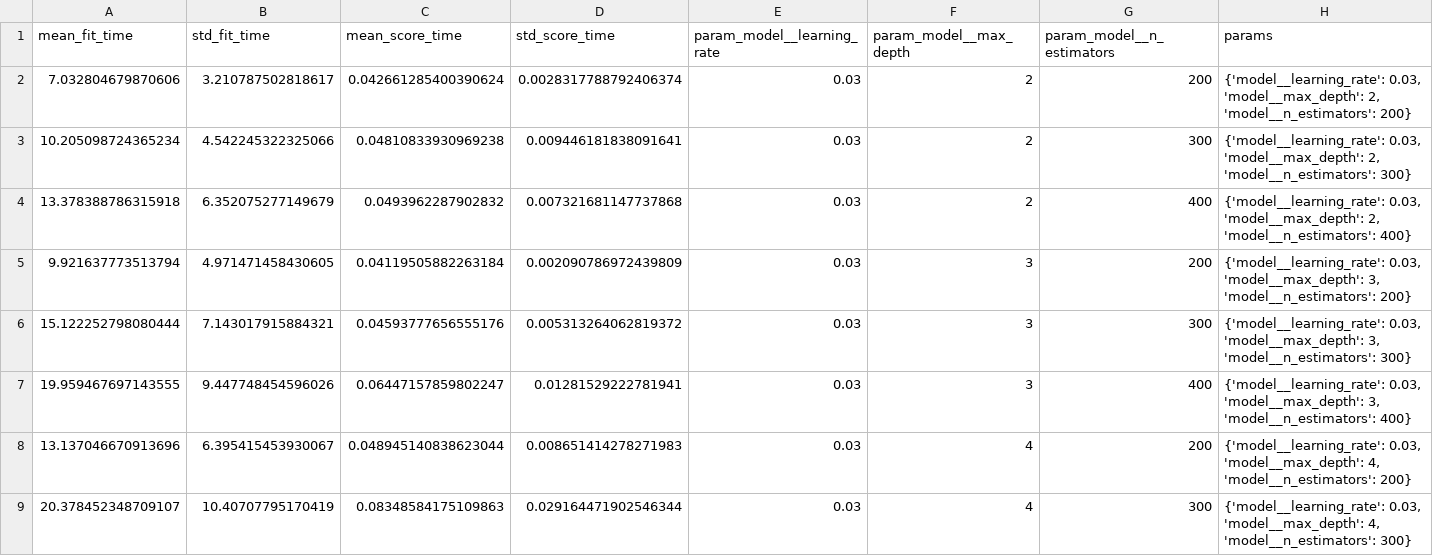
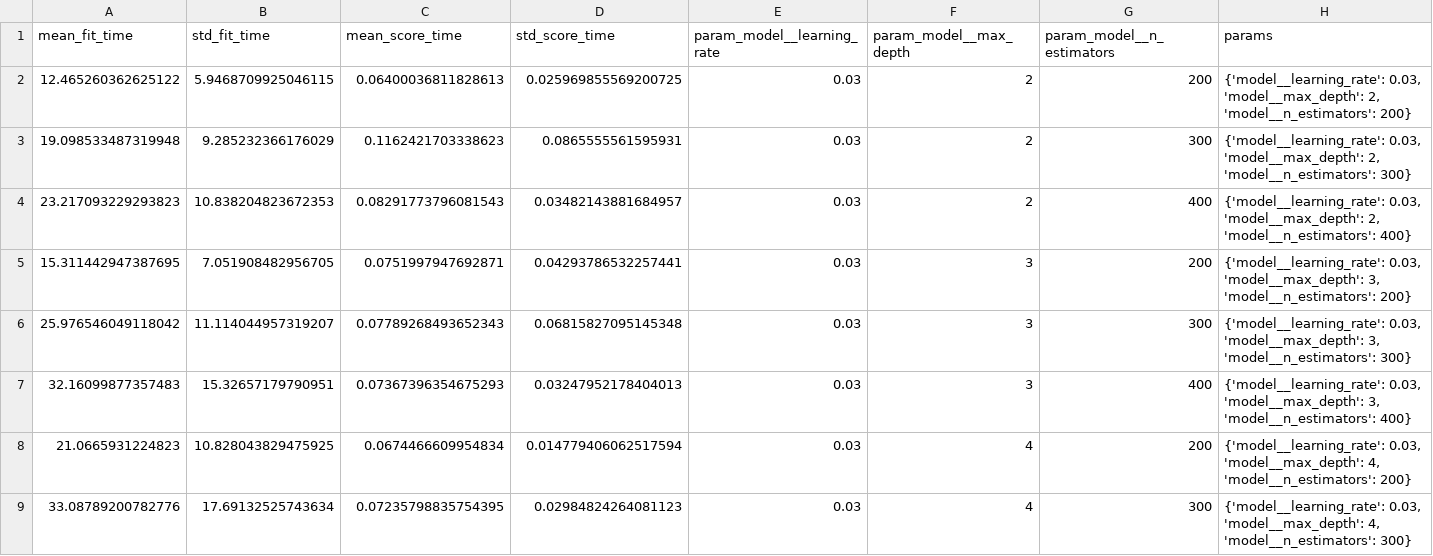
Before and after one commit to Pablouski7/proyecto_final_DM, a CSV file: data/processed/cv_results_ltv_tscv.csv, drawn as a sheet; only a part is shown; the diff covers the shown part only; the diff names each change by its address in the sheet, - before the commit and + after, or states it on an @@ line.

Commit message:
Refactor 03_ModelTraining

```diff
--- a/data/processed/cv_results_ltv_tscv.csv
+++ b/data/processed/cv_results_ltv_tscv.csv
-A2 (mean_fit_time): 7.032804679870606
+A2 (mean_fit_time): 12.465260362625122
-B2 (std_fit_time): 3.210787502818617
+B2 (std_fit_time): 5.9468709925046115
-C2 (mean_score_time): 0.042661285400390624
+C2 (mean_score_time): 0.06400036811828613
-D2 (std_score_time): 0.0028317788792406374
+D2 (std_score_time): 0.025969855569200725
-A3 (mean_fit_time): 10.205098724365234
+A3 (mean_fit_time): 19.098533487319948
-B3 (std_fit_time): 4.542245322325066
+B3 (std_fit_time): 9.285232366176029
-C3 (mean_score_time): 0.04810833930969238
+C3 (mean_score_time): 0.1162421703338623
-D3 (std_score_time): 0.009446181838091641
+D3 (std_score_time): 0.0865555561595931
-A4 (mean_fit_time): 13.378388786315918
+A4 (mean_fit_time): 23.217093229293823
-B4 (std_fit_time): 6.352075277149679
+B4 (std_fit_time): 10.838204823672353
-C4 (mean_score_time): 0.0493962287902832
+C4 (mean_score_time): 0.08291773796081543
-D4 (std_score_time): 0.007321681147737868
+D4 (std_score_time): 0.03482143881684957
-A5 (mean_fit_time): 9.921637773513794
+A5 (mean_fit_time): 15.311442947387695
-B5 (std_fit_time): 4.971471458430605
+B5 (std_fit_time): 7.051908482956705
-C5 (mean_score_time): 0.04119505882263184
+C5 (mean_score_time): 0.0751997947692871
-D5 (std_score_time): 0.002090786972439809
+D5 (std_score_time): 0.04293786532257441
-A6 (mean_fit_time): 15.122252798080444
+A6 (mean_fit_time): 25.976546049118042
-B6 (std_fit_time): 7.143017915884321
+B6 (std_fit_time): 11.114044957319207
-C6 (mean_score_time): 0.04593777656555176
+C6 (mean_score_time): 0.07789268493652343
-D6 (std_score_time): 0.005313264062819372
+D6 (std_score_time): 0.06815827095145348
-A7 (mean_fit_time): 19.959467697143555
+A7 (mean_fit_time): 32.16099877357483
-B7 (std_fit_time): 9.447748454596026
+B7 (std_fit_time): 15.32657179790951
-C7 (mean_score_time): 0.06447157859802247
+C7 (mean_score_time): 0.07367396354675293
-D7 (std_score_time): 0.01281529222781941
+D7 (std_score_time): 0.03247952178404013
-A8 (mean_fit_time): 13.137046670913696
+A8 (mean_fit_time): 21.0665931224823
-B8 (std_fit_time): 6.395415453930067
+B8 (std_fit_time): 10.828043829475925
-C8 (mean_score_time): 0.048945140838623044
+C8 (mean_score_time): 0.0674466609954834
-D8 (std_score_time): 0.008651414278271983
+D8 (std_score_time): 0.014779406062517594
-A9 (mean_fit_time): 20.378452348709107
+A9 (mean_fit_time): 33.08789200782776
-B9 (std_fit_time): 10.40707795170419
+B9 (std_fit_time): 17.69132525743634
-C9 (mean_score_time): 0.08348584175109863
+C9 (mean_score_time): 0.07235798835754395
-D9 (std_score_time): 0.029164471902546344
+D9 (std_score_time): 0.02984824264081123
```
Also changed, not shown: 76 edited cells elsewhere in this file, data/processed/cv_results_cac_tscv.csv, notebooks/catboost_info/time_left.tsv, 29 other files.
